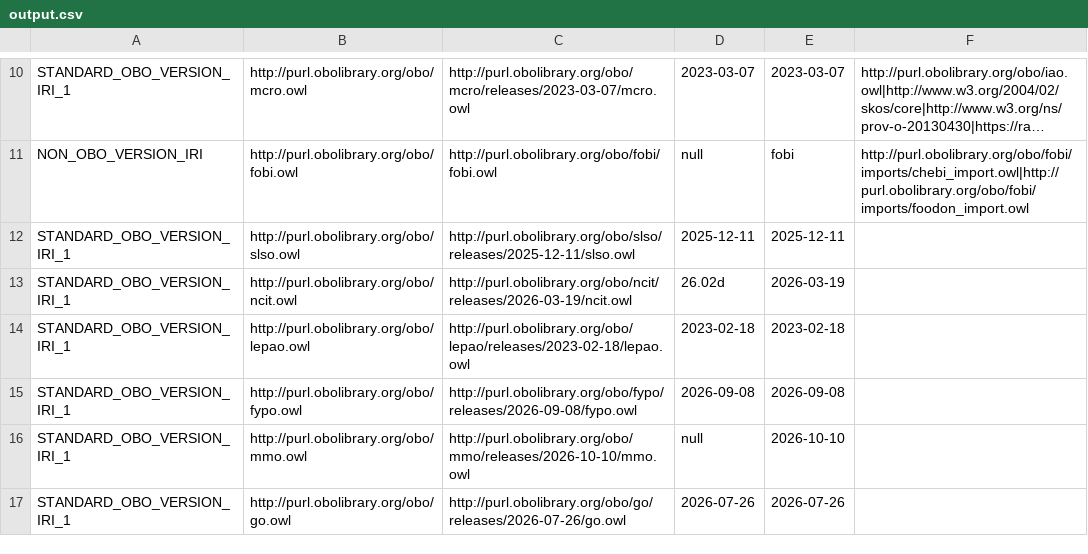
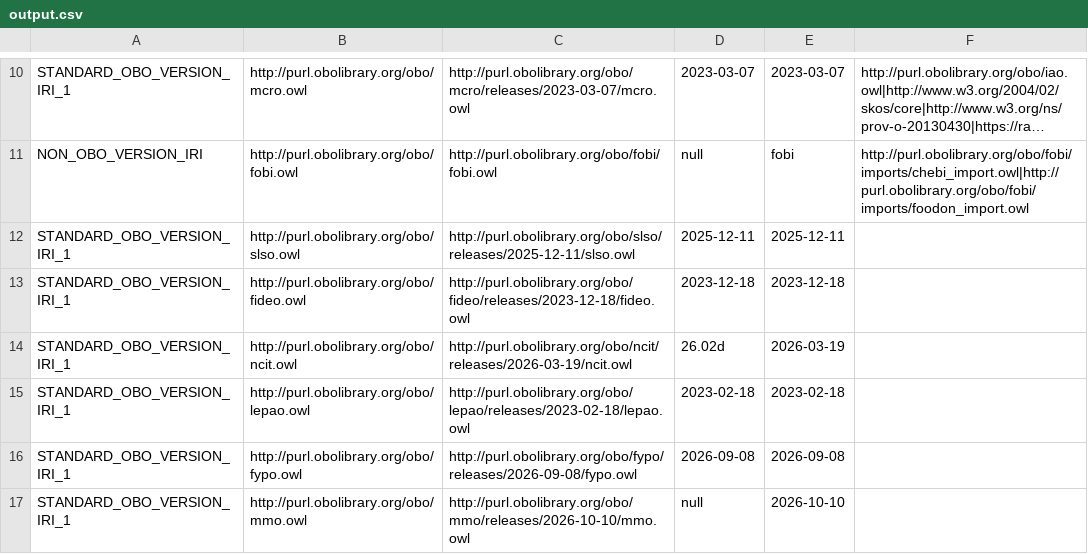
Before and after one commit to psiotwo/ontology-version-extractor, a CSV file: output.csv, drawn as a sheet; only a part is shown, gaps mark what is left out; the shorter side is filled out with more unchanged rows; long unchanged cells end in …; the diff covers the shown part only.

Commit message:
Deploying to gh-pages from @ psiotwo/ontology-version-extractor@96e02d3ea5e347758c50ddc6fabb4a8fdb461bf2 🚀

```diff
--- a/output.csv
+++ b/output.csv
@@ -12,2 +12,3 @@ NON_OBO_VERSION_IRI,http://purl.obolibrary.org/obo/fobi.owl,http://purl.obolibra
 STANDARD_OBO_VERSION_IRI_1,http://purl.obolibrary.org/obo/slso.owl,http://purl.obolibrary.org/obo/slso/releases/2025-12-11/slso.owl,2025-12-11,2025-12-11,,
+STANDARD_OBO_VERSION_IRI_1,http://purl.obolibrary.org/obo/fideo.owl,http://purl.obolibrary.org/obo/fideo/releases/2023-12-18/fideo.owl,2023-12-18,2023-12-18,,
 STANDARD_OBO_VERSION_IRI_1,http://purl.obolibrary.org/obo/ncit.owl,http://purl.obolibrary.org/obo/ncit/releases/2026-03-19/ncit.owl,26.02d,2026-03-19,,
```
Also changed, not shown: 1 added row and 6 edited cells elsewhere in this file, 2 other files.
